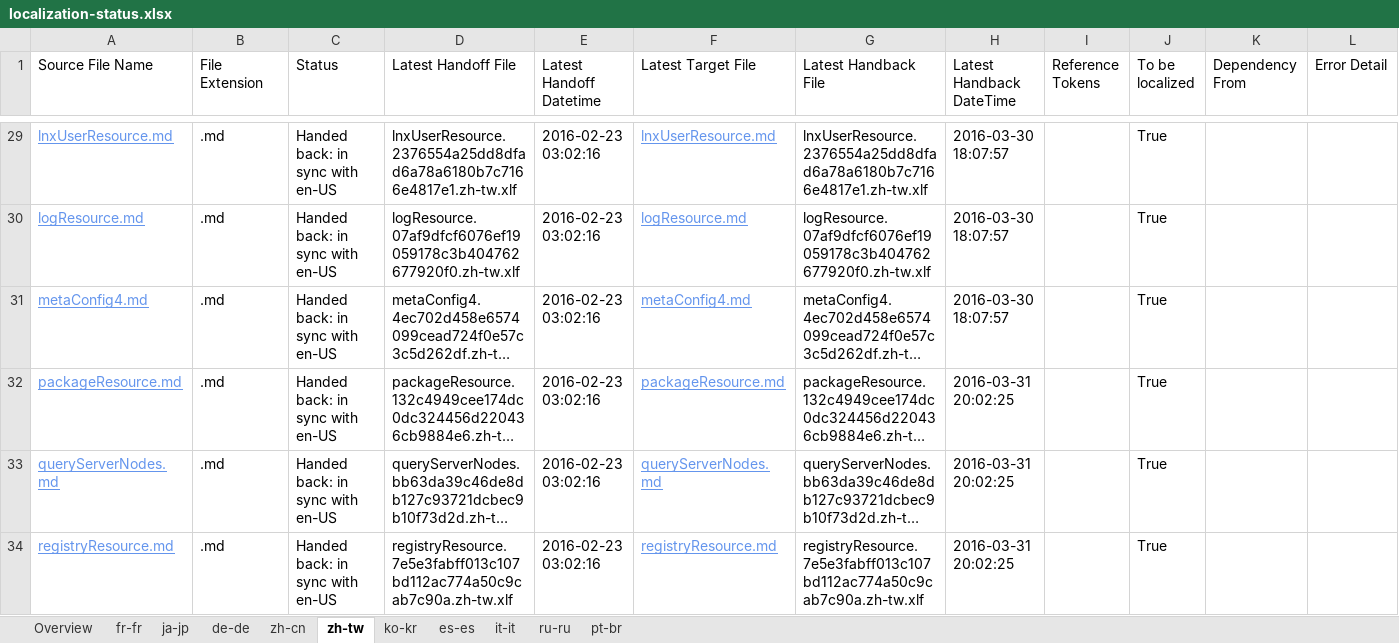
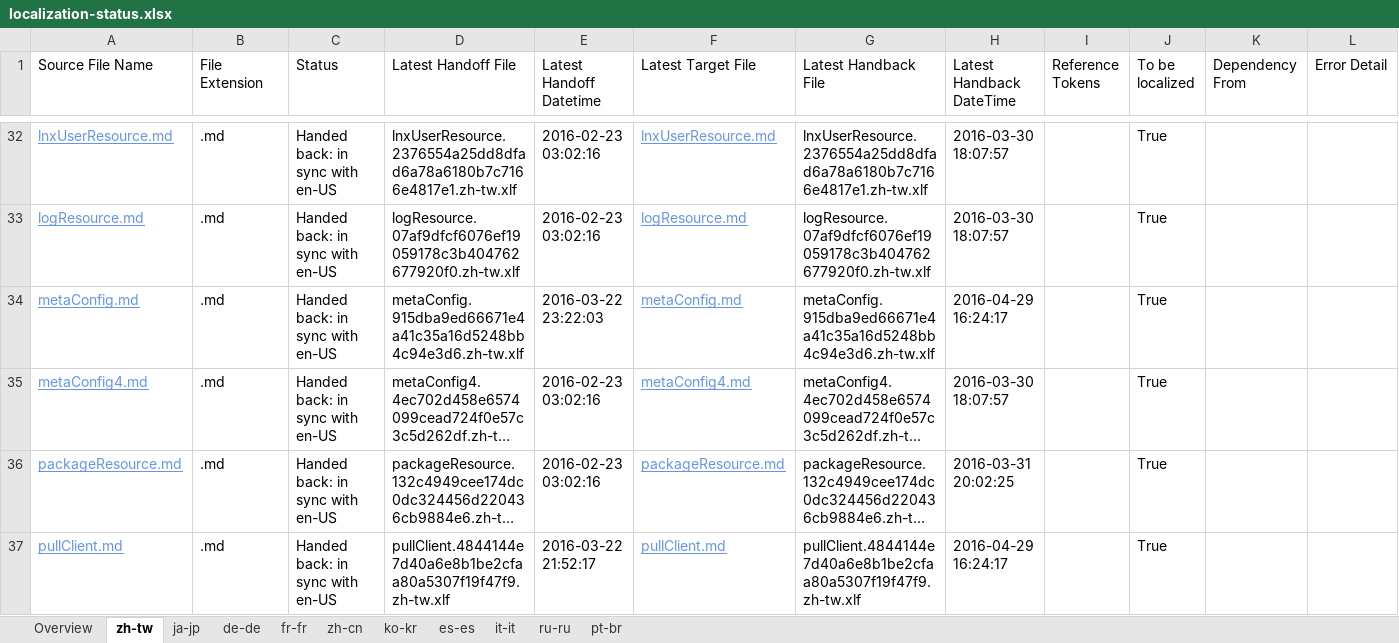
Before and after one commit to SonjaSaltzman/powerShell-Docs.handback, an Excel workbook: ol-handback/PowerShell/powerShell-Docs/live/localization-status.xlsx, sheet zh-tw, drawn as a sheet; only a part is shown, gaps mark what is left out; the shorter side is filled out with more unchanged rows; long unchanged cells end in …; values as stored, in another font and other column widths than the file's, no borders; table styles not drawn; the diff covers the shown part only; the diff names each change by its address in the sheet, - before the commit and + after, or states it on an @@ line.

```diff
--- a/ol-handback/PowerShell/powerShell-Docs/live/localization-status.xlsx (sheet zh-tw)
+++ b/ol-handback/PowerShell/powerShell-Docs/live/localization-status.xlsx (sheet zh-tw)
@@ sheet tab order changed: Overview | zh-tw | ja-jp | de-de | fr-fr | zh-cn | ko-kr | es-es | it-it | ru-ru | pt-br @@
+row 34: metaConfig.md | .md | Handed back: in sync with en-US | metaConfig.915dba9ed66671e4a41c35a16d5248bb4c94e3d6.zh-tw.xlf | 2016-03-22 23:22:03 | metaConfig.md | metaConfig.915dba9ed66671e4a41c35a16d5248bb4c94e3d6.zh-tw.xlf | 2016-04-29 16:24:17 |  | True
+row 37: pullClient.md | .md | Handed back: in sync with en-US | pullClient.4844144e7d40a6e8b1be2cfaa80a5307f19f47f9.zh-tw.xlf | 2016-03-22 21:52:17 | pullClient.md | pullClient.4844144e7d40a6e8b1be2cfaa80a5307f19f47f9.zh-tw.xlf | 2016-04-29 16:24:17 |  | True
```
Also changed, not shown: 10 added rows, 12 removed rows and 7 edited cells elsewhere in this sheet, sheet Overview, ol-handback/PowerShell/powerShell-Docs/live/handback-status.xlsx.
